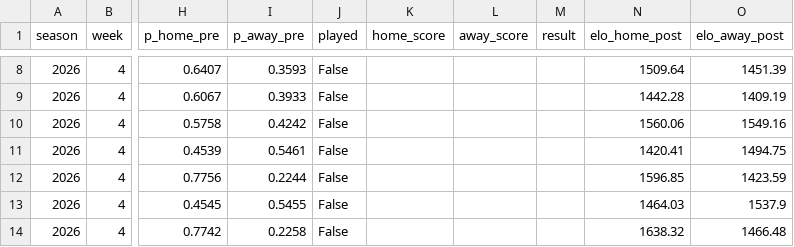
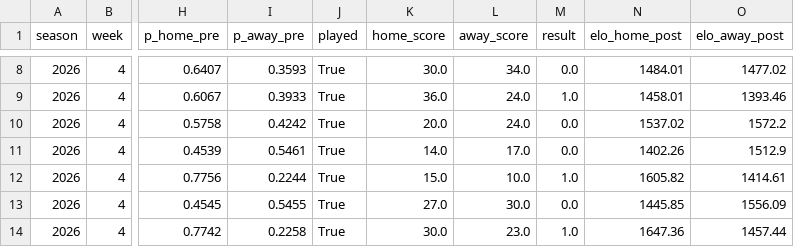
Before and after one commit to Willyccsvzla/nfl_probability_engine, a CSV file: data/processed/weekly/week_04_probabilities.csv, drawn as a sheet; only a part is shown, gaps mark what is left out; the diff covers the shown part only; the diff names each change by its address in the sheet, - before the commit and + after, or states it on an @@ line.

Commit message:
feat: Week 4 results & forecast week 5

```diff
--- a/data/processed/weekly/week_04_probabilities.csv
+++ b/data/processed/weekly/week_04_probabilities.csv
-J8:J14 (played): False
+J8:J14 (played): True
-K8 (home_score): (empty)
+K8 (home_score): 30.0
-L8 (away_score): (empty)
+L8 (away_score): 34.0
-M8 (result): (empty)
+M8 (result): 0.0
-N8 (elo_home_post): 1509.64
+N8 (elo_home_post): 1484.01
-O8 (elo_away_post): 1451.39
+O8 (elo_away_post): 1477.02
-K9 (home_score): (empty)
+K9 (home_score): 36.0
-L9:L10 (away_score): (empty)
+L9:L10 (away_score): 24.0
-M9 (result): (empty)
+M9 (result): 1.0
-N9 (elo_home_post): 1442.28
+N9 (elo_home_post): 1458.01
-O9 (elo_away_post): 1409.19
+O9 (elo_away_post): 1393.46
-K10 (home_score): (empty)
+K10 (home_score): 20.0
-M10:M11 (result): (empty)
+M10:M11 (result): 0.0
-N10 (elo_home_post): 1560.06
+N10 (elo_home_post): 1537.02
-O10 (elo_away_post): 1549.16
+O10 (elo_away_post): 1572.2
-K11 (home_score): (empty)
+K11 (home_score): 14.0
-L11 (away_score): (empty)
+L11 (away_score): 17.0
-N11 (elo_home_post): 1420.41
+N11 (elo_home_post): 1402.26
-O11 (elo_away_post): 1494.75
+O11 (elo_away_post): 1512.9
-K12 (home_score): (empty)
+K12 (home_score): 15.0
-L12 (away_score): (empty)
+L12 (away_score): 10.0
-M12 (result): (empty)
+M12 (result): 1.0
-N12 (elo_home_post): 1596.85
+N12 (elo_home_post): 1605.82
-O12 (elo_away_post): 1423.59
+O12 (elo_away_post): 1414.61
-K13 (home_score): (empty)
+K13 (home_score): 27.0
-L13 (away_score): (empty)
+L13 (away_score): 30.0
-M13 (result): (empty)
+M13 (result): 0.0
-N13 (elo_home_post): 1464.03
+N13 (elo_home_post): 1445.85
-O13 (elo_away_post): 1537.9
+O13 (elo_away_post): 1556.09
-K14 (home_score): (empty)
+K14 (home_score): 30.0
-L14 (away_score): (empty)
+L14 (away_score): 23.0
-M14 (result): (empty)
+M14 (result): 1.0
-N14 (elo_home_post): 1638.32
+N14 (elo_home_post): 1647.36
-O14 (elo_away_post): 1466.48
+O14 (elo_away_post): 1457.44
```
Also changed, not shown: 54 edited cells elsewhere in this file, data/processed/elo_evolution_2026.csv, data/processed/weekly/week_05_probabilities.csv, 45 other files.
